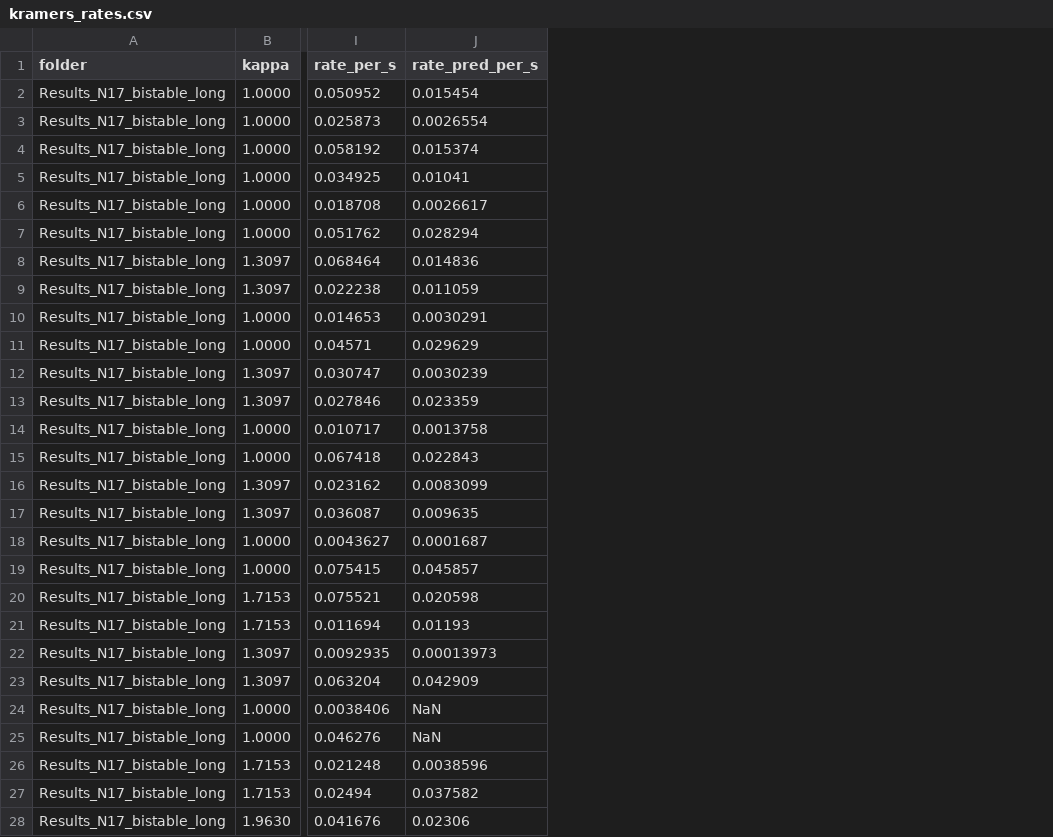
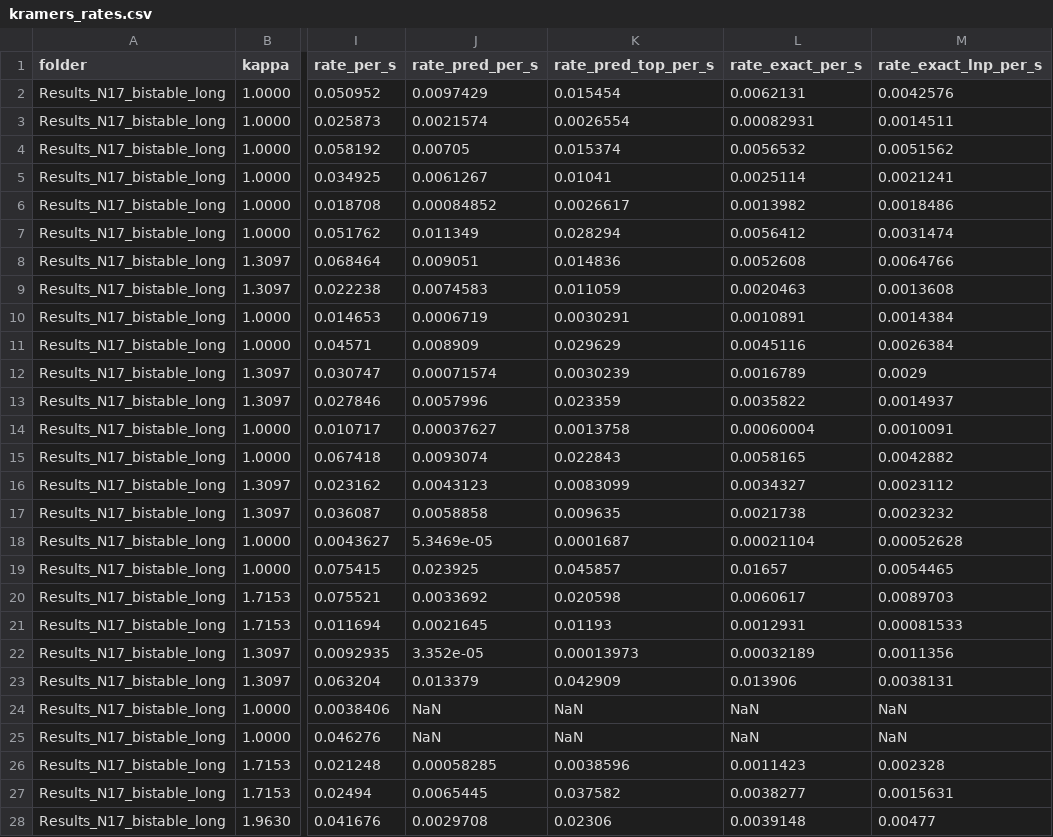
Before and after one commit to HifeFolf/MsC-Code-3-, a CSV file: Active Ring Final/results/campaign/kramers_rates.csv, drawn as a sheet; only a part is shown, gaps mark what is left out; the diff covers the shown part only; the diff names each change by its address in the sheet, - before the commit and + after, or states it on an @@ line.

```diff
--- a/Active Ring Final/results/campaign/kramers_rates.csv
+++ b/Active Ring Final/results/campaign/kramers_rates.csv
+column K (rate_pred_top_per_s), rows 2-28: 0.015454 | 0.0026554 | 0.015374 | 0.01041 | 0.0026617 | 0.028294 | 0.014836 | 0.011059 | 0.0030291 | 0.029629 | 0.0030239 | 0.023359 | 0.0013758 | 0.022843 | 0.0083099 | 0.009635 | 0.0001687 | 0.045857 | 0.020598 | 0.01193 | 0.00013973 | 0.042909 | NaN | NaN | 0.0038596 | 0.037582 | 0.02306
+column L (rate_exact_per_s), rows 2-28: 0.0062131 | 0.00082931 | 0.0056532 | 0.0025114 | 0.0013982 | 0.0056412 | 0.0052608 | 0.0020463 | 0.0010891 | 0.0045116 | 0.0016789 | 0.0035822 | 0.00060004 | 0.0058165 | 0.0034327 | 0.0021738 | 0.00021104 | 0.01657 | 0.0060617 | 0.0012931 | 0.00032189 | 0.013906 | NaN | NaN | 0.0011423 | 0.0038277 | 0.0039148
+column M (rate_exact_lnp_per_s), rows 2-28: 0.0042576 | 0.0014511 | 0.0051562 | 0.0021241 | 0.0018486 | 0.0031474 | 0.0064766 | 0.0013608 | 0.0014384 | 0.0026384 | 0.0029 | 0.0014937 | 0.0010091 | 0.0042882 | 0.0023112 | 0.0023232 | 0.00052628 | 0.0054465 | 0.0089703 | 0.00081533 | 0.0011356 | 0.0038131 | NaN | NaN | 0.002328 | 0.0015631 | 0.00477
-J2 (rate_pred_per_s): 0.015454
+J2 (rate_pred_per_s): 0.0097429
-J3 (rate_pred_per_s): 0.0026554
+J3 (rate_pred_per_s): 0.0021574
-J4 (rate_pred_per_s): 0.015374
+J4 (rate_pred_per_s): 0.00705
-J5 (rate_pred_per_s): 0.01041
+J5 (rate_pred_per_s): 0.0061267
-J6 (rate_pred_per_s): 0.0026617
+J6 (rate_pred_per_s): 0.00084852
-J7 (rate_pred_per_s): 0.028294
+J7 (rate_pred_per_s): 0.011349
-J8 (rate_pred_per_s): 0.014836
+J8 (rate_pred_per_s): 0.009051
-J9 (rate_pred_per_s): 0.011059
+J9 (rate_pred_per_s): 0.0074583
-J10 (rate_pred_per_s): 0.0030291
+J10 (rate_pred_per_s): 0.0006719
-J11 (rate_pred_per_s): 0.029629
+J11 (rate_pred_per_s): 0.008909
-J12 (rate_pred_per_s): 0.0030239
+J12 (rate_pred_per_s): 0.00071574
-J13 (rate_pred_per_s): 0.023359
+J13 (rate_pred_per_s): 0.0057996
-J14 (rate_pred_per_s): 0.0013758
+J14 (rate_pred_per_s): 0.00037627
-J15 (rate_pred_per_s): 0.022843
+J15 (rate_pred_per_s): 0.0093074
-J16 (rate_pred_per_s): 0.0083099
+J16 (rate_pred_per_s): 0.0043123
-J17 (rate_pred_per_s): 0.009635
+J17 (rate_pred_per_s): 0.0058858
-J18 (rate_pred_per_s): 0.0001687
+J18 (rate_pred_per_s): 5.3469e-05
-J19 (rate_pred_per_s): 0.045857
+J19 (rate_pred_per_s): 0.023925
-J20 (rate_pred_per_s): 0.020598
+J20 (rate_pred_per_s): 0.0033692
-J21 (rate_pred_per_s): 0.01193
+J21 (rate_pred_per_s): 0.0021645
-J22 (rate_pred_per_s): 0.00013973
+J22 (rate_pred_per_s): 3.352e-05
-J23 (rate_pred_per_s): 0.042909
+J23 (rate_pred_per_s): 0.013379
-J26 (rate_pred_per_s): 0.0038596
+J26 (rate_pred_per_s): 0.00058285
-J27 (rate_pred_per_s): 0.037582
+J27 (rate_pred_per_s): 0.0065445
-J28 (rate_pred_per_s): 0.02306
+J28 (rate_pred_per_s): 0.0029708
```
Also changed, not shown: 33 edited cells elsewhere in this file, 5 other files.
